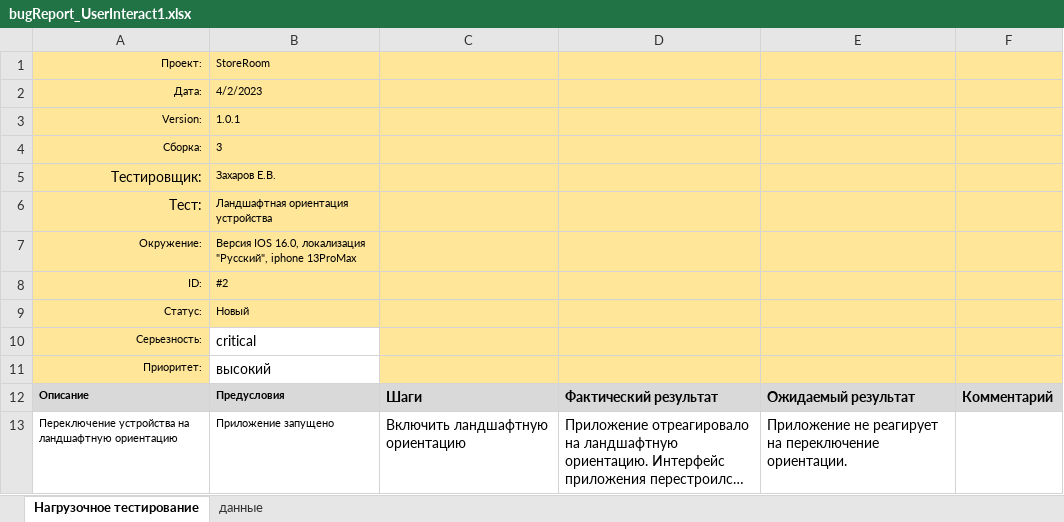
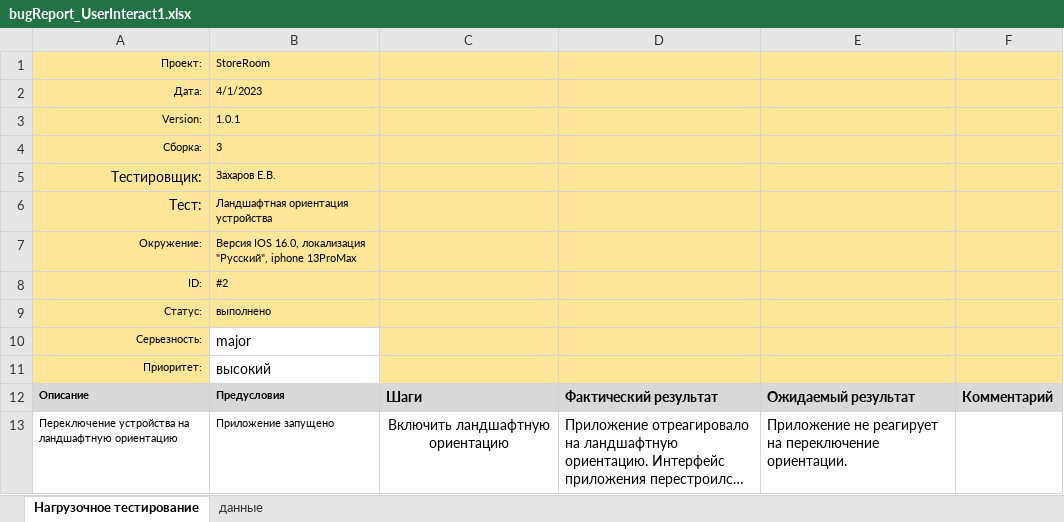
Before and after one commit to Zork777/StoreRoom, an Excel workbook: QA/bugReport_UserInteract1.xlsx, sheet Нагрузочное тестирование, drawn as a sheet; long unchanged cells end in …; values as stored, in another font and other column widths than the file's, no borders; conditional formats not drawn; the diff names each change by its address in the sheet, - before the commit and + after, or states it on an @@ line.

Commit message:
QA Test finish fix bug_UI7.1 fix bug_bugReport_UserInteract1

```diff
--- a/QA/bugReport_UserInteract1.xlsx (sheet Нагрузочное тестирование)
+++ b/QA/bugReport_UserInteract1.xlsx (sheet Нагрузочное тестирование)
-B2: 4/2/2023
+B2: 4/1/2023
-B9: Новый
+B9: выполнено
-B10: critical
+B10: major
-C13 alignment: left
+C13 alignment: center
```
Also changed, not shown: QA/bugReport_TCD3.4.xlsx, QA/bugReport_UserInteract2.xlsx, 10 other files.
